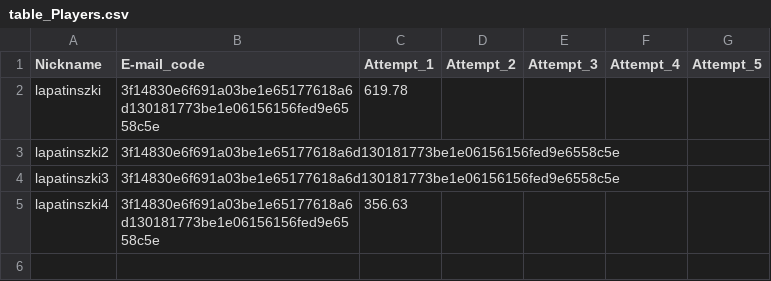
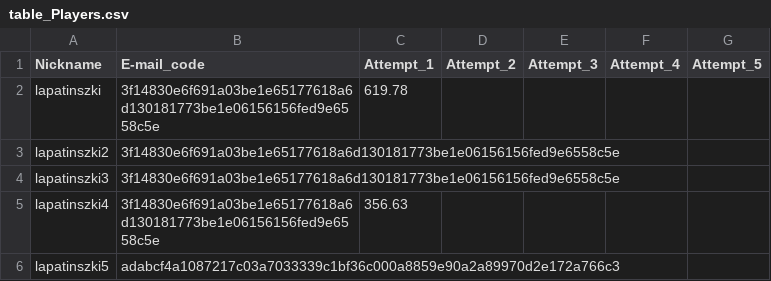
Before and after one commit to lapatinszki/simulator-app, a CSV file: table_Players.csv, drawn as a sheet; the diff names each change by its address in the sheet, - before the commit and + after, or states it on an @@ line.

Commit message:
Add player lapatinszki5

```diff
--- a/table_Players.csv
+++ b/table_Players.csv
+row 6: lapatinszki5 | adabcf4a1087217c03a7033339c1bf36c000a8859e90a2a89970d2e172a766c3
```
